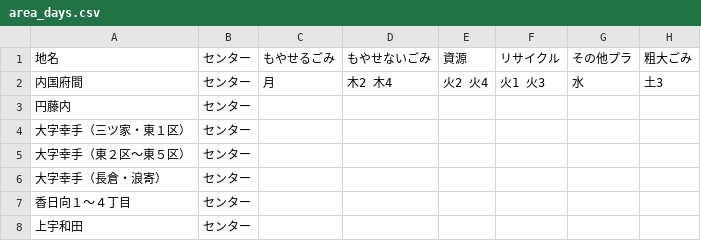
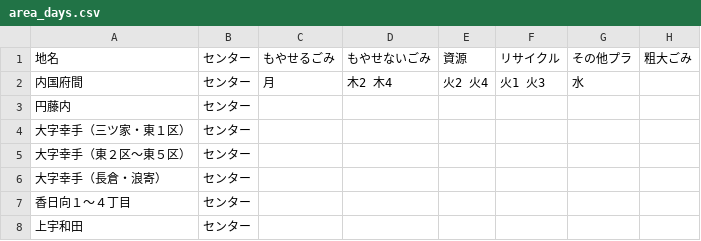
Before and after one commit to 50saisatte/5374, a CSV file: data/area_days.csv, drawn as a sheet; only a part is shown.

Commit message:
Update area_days.csv

```diff
--- a/data/area_days.csv
+++ b/data/area_days.csv
@@ -1,3 +1,3 @@
 地名,センター,もやせるごみ,もやせないごみ,資源,リサイクル,その他プラ,粗大ごみ
-内国府間,センター,月,木2 木4,火2 火4,火1 火3,水,土3
+内国府間,センター,月,木2 木4,火2 火4,火1 火3,水,
 円藤内,センター,,,,,,
```
